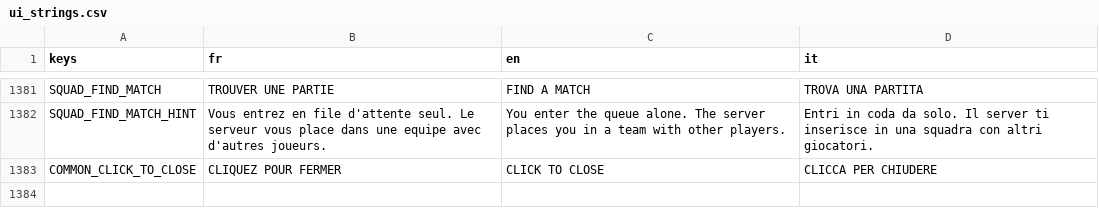
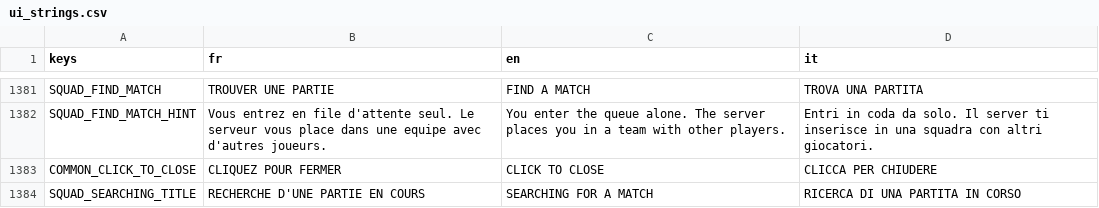
Before and after one commit to Hakim1195/Wasteland-Warfare-Frontend, a CSV file: translations/ui_strings.csv, drawn as a sheet; only a part is shown, gaps mark what is left out.

```diff
--- a/translations/ui_strings.csv
+++ b/translations/ui_strings.csv
@@ -1383 +1383,2 @@ SQUAD_FIND_MATCH_HINT,"Vous entrez en file d'attente seul. Le serveur vous place
 COMMON_CLICK_TO_CLOSE,"CLIQUEZ POUR FERMER","CLICK TO CLOSE","CLICCA PER CHIUDERE"
+SQUAD_SEARCHING_TITLE,"RECHERCHE D'UNE PARTIE EN COURS","SEARCHING FOR A MATCH","RICERCA DI UNA PARTITA IN CORSO"
```
Also changed, not shown: 8 other files.
